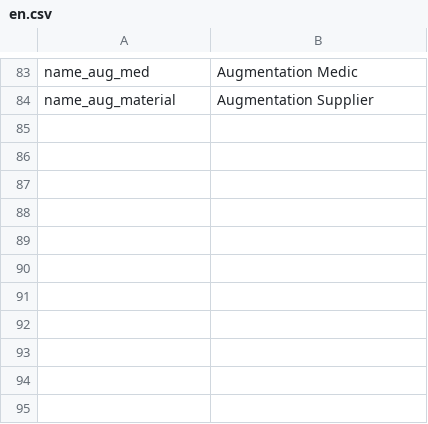
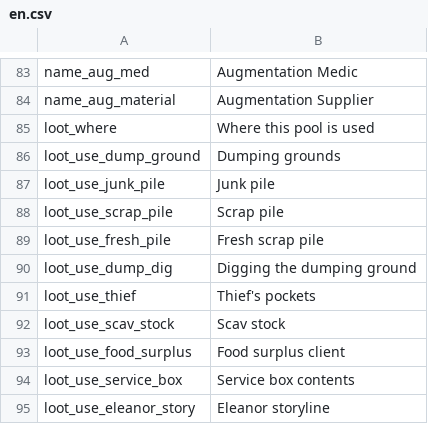
Before and after one commit to WhiteFeather127/ProbablyEnoughItems, a CSV file: Localization/en.csv, drawn as a sheet; only a part is shown, gaps mark what is left out.

```diff
--- a/Localization/en.csv
+++ b/Localization/en.csv
@@ -84 +84,12 @@ name_aug_med,Augmentation Medic
 name_aug_material,Augmentation Supplier
+loot_where,Where this pool is used
+loot_use_dump_ground,Dumping grounds
+loot_use_junk_pile,Junk pile
+loot_use_scrap_pile,Scrap pile
+loot_use_fresh_pile,Fresh scrap pile
+loot_use_dump_dig,Digging the dumping ground
+loot_use_thief,Thief's pockets
+loot_use_scav_stock,Scav stock
+loot_use_food_surplus,Food surplus client
+loot_use_service_box,Service box contents
+loot_use_eleanor_story,Eleanor storyline
```
Also changed, not shown: Localization/ru.csv, Localization/zh.csv, 3 other files.
